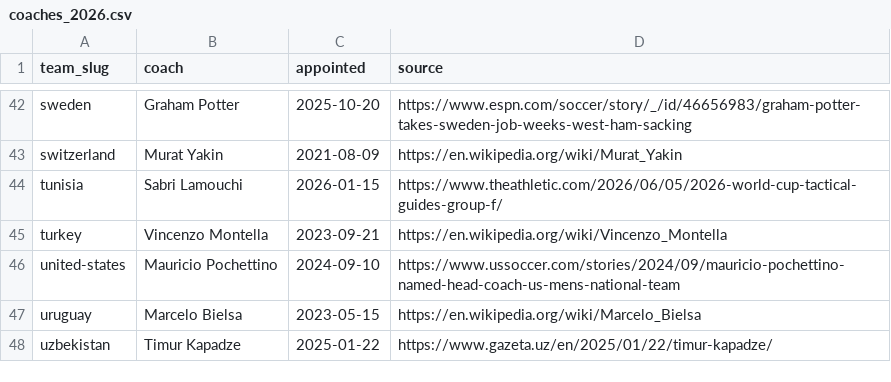
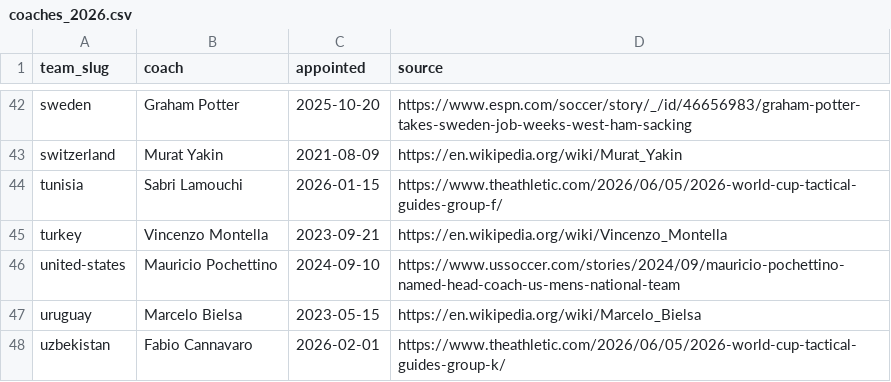
Before and after one commit to vdmnexus/vdmnexus, a CSV file: agents/polymarket/refdata/coaches_2026.csv, drawn as a sheet; only a part is shown, gaps mark what is left out.

```diff
--- a/agents/polymarket/refdata/coaches_2026.csv
+++ b/agents/polymarket/refdata/coaches_2026.csv
@@ -47,2 +47,2 @@ united-states,Mauricio Pochettino,2024-09-10,https://www.ussoccer.com/stories/20
 uruguay,Marcelo Bielsa,2023-05-15,https://en.wikipedia.org/wiki/Marcelo_Bielsa
-uzbekistan,Timur Kapadze,2025-01-22,https://www.gazeta.uz/en/2025/01/22/timur-kapadze/
+uzbekistan,Fabio Cannavaro,2026-02-01,https://www.theathletic.com/2026/06/05/2026-world-cup-tactical-guides-group-k/
```
Also changed, not shown: 4 other files.
